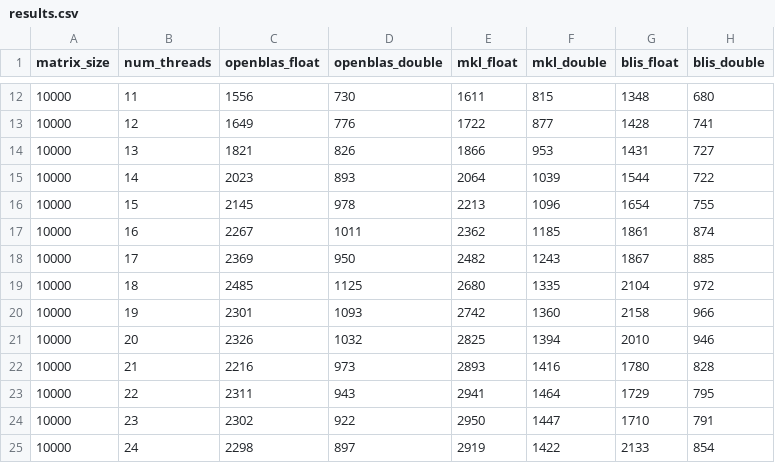
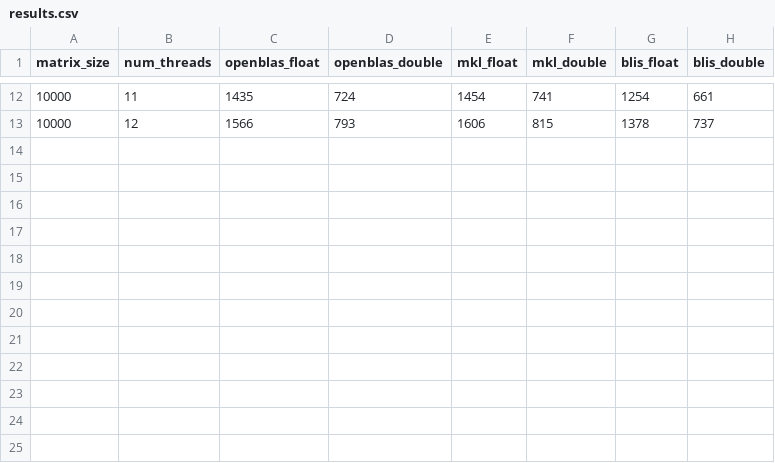
Before and after one commit to Gianmarco-Sarnelli/HPC_final_project, a CSV file: EX2/THIN/fixed_size/spread/results.csv, drawn as a sheet; only a part is shown, gaps mark what is left out; the diff covers the shown part only.

```diff
--- a/EX2/THIN/fixed_size/spread/results.csv
+++ b/EX2/THIN/fixed_size/spread/results.csv
@@ -12,14 +12,2 @@ matrix_size,num_threads,openblas_float,openblas_double,mkl_float,mkl_double,blis
-10000,11,1556,730,1611,815,1348,680
-10000,12,1649,776,1722,877,1428,741
-10000,13,1821,826,1866,953,1431,727
-10000,14,2023,893,2064,1039,1544,722
-10000,15,2145,978,2213,1096,1654,755
-10000,16,2267,1011,2362,1185,1861,874
-10000,17,2369,950,2482,1243,1867,885
-10000,18,2485,1125,2680,1335,2104,972
-10000,19,2301,1093,2742,1360,2158,966
-10000,20,2326,1032,2825,1394,2010,946
-10000,21,2216,973,2893,1416,1780,828
-10000,22,2311,943,2941,1464,1729,795
-10000,23,2302,922,2950,1447,1710,791
-10000,24,2298,897,2919,1422,2133,854
+10000,11,1435,724,1454,741,1254,661
+10000,12,1566,793,1606,815,1378,737
```
Also changed, not shown: 59 edited cells elsewhere in this file, EX2/EPYC/fixed_cores/close/results.csv, EX2/EPYC/fixed_cores/spread/results.csv, 26 other files.
